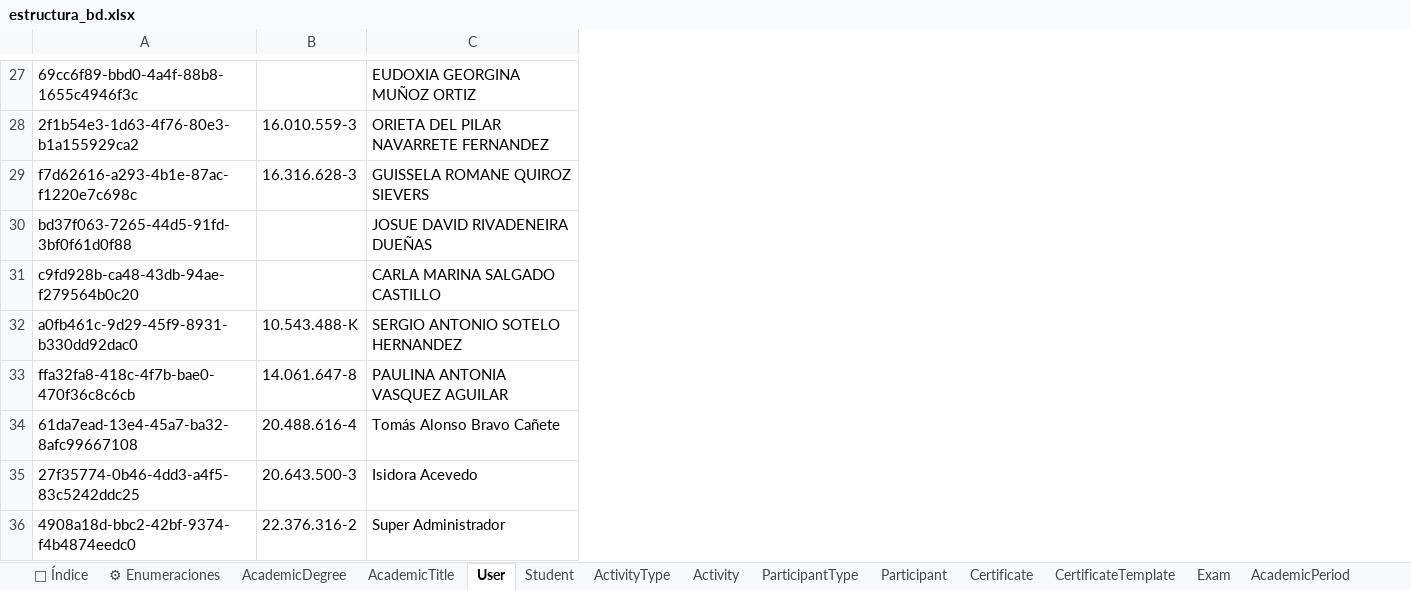
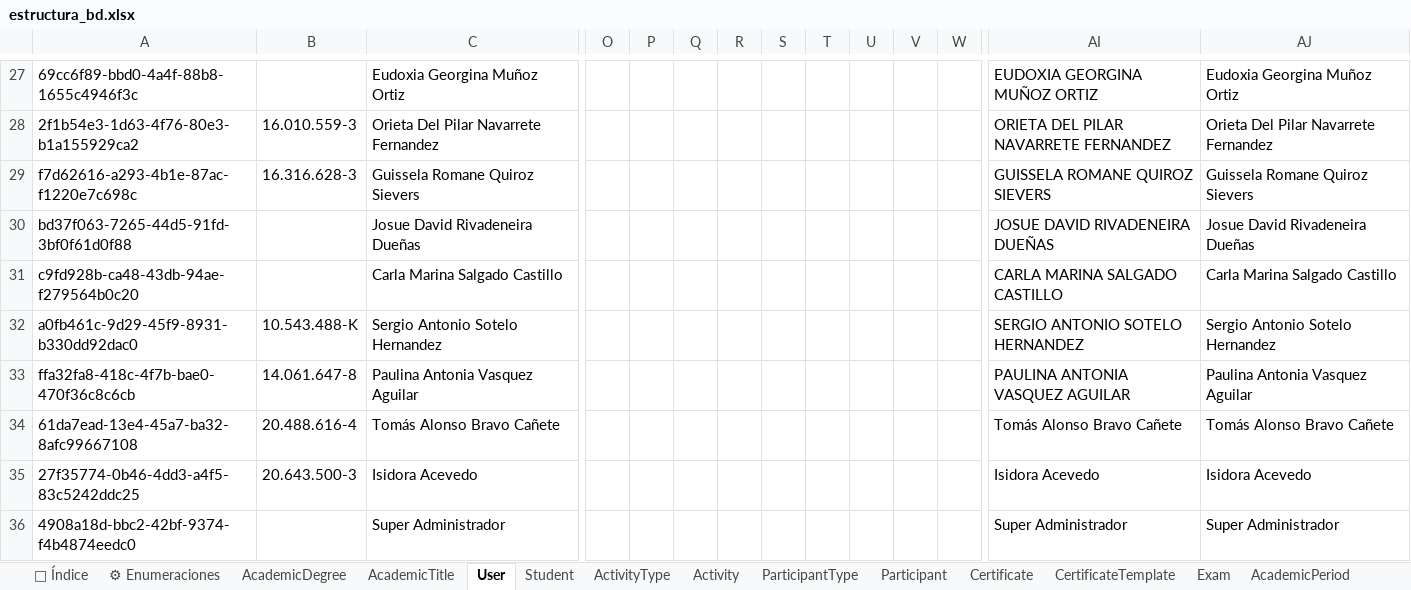
Before and after one commit to Doc-SC-Dev/app-constancias, an Excel workbook: prisma/data/estructura_bd.xlsx, sheet User, drawn as a sheet; only a part is shown, gaps mark what is left out; values as stored, in another font and other column widths than the file's, no borders; table styles not drawn; the diff covers the shown part only; the diff names each change by its address in the sheet, - before the commit and + after, or states it on an @@ line.

```diff
--- a/prisma/data/estructura_bd.xlsx (sheet User)
+++ b/prisma/data/estructura_bd.xlsx (sheet User)
+column O, empty
+column P, empty
+column Q, empty
+column R, empty
+column S, empty
+column T, empty
+column U, empty
+column V, empty
+column W, empty
+column AI, rows 27-36: EUDOXIA GEORGINA MUÑOZ ORTIZ | ORIETA DEL PILAR NAVARRETE FERNANDEZ | GUISSELA ROMANE QUIROZ SIEVERS | JOSUE DAVID RIVADENEIRA DUEÑAS | CARLA MARINA SALGADO CASTILLO | SERGIO ANTONIO SOTELO HERNANDEZ | PAULINA ANTONIA VASQUEZ AGUILAR | Tomás Alonso Bravo Cañete | Isidora Acevedo | Super Administrador
+column AJ, rows 27-36: Eudoxia Georgina Muñoz Ortiz | Orieta Del Pilar Navarrete Fernandez | Guissela Romane Quiroz Sievers | Josue David Rivadeneira Dueñas | Carla Marina Salgado Castillo | Sergio Antonio Sotelo Hernandez | Paulina Antonia Vasquez Aguilar | Tomás Alonso Bravo Cañete | Isidora Acevedo | Super Administrador
-C27: EUDOXIA GEORGINA MUÑOZ ORTIZ
+C27: Eudoxia Georgina Muñoz Ortiz
-C28: ORIETA DEL PILAR NAVARRETE FERNANDEZ
+C28: Orieta Del Pilar Navarrete Fernandez
-C29: GUISSELA ROMANE QUIROZ SIEVERS
+C29: Guissela Romane Quiroz Sievers
-C30: JOSUE DAVID RIVADENEIRA DUEÑAS
+C30: Josue David Rivadeneira Dueñas
-C31: CARLA MARINA SALGADO CASTILLO
+C31: Carla Marina Salgado Castillo
-C32: SERGIO ANTONIO SOTELO HERNANDEZ
+C32: Sergio Antonio Sotelo Hernandez
-C33: PAULINA ANTONIA VASQUEZ AGUILAR
+C33: Paulina Antonia Vasquez Aguilar
-B36: 22.376.316-2
+B36: (empty)
```
Also changed, not shown: 11 added columns and 18 edited cells elsewhere in this sheet, sheet Certificate, sheet CertificateTemplate, 27 other files.
